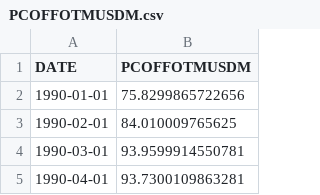
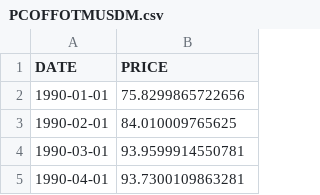
Before and after one commit to rpassosdomingues/done_today, a CSV file: cache/2023-2/ciencia-dados/data/PCOFFOTMUSDM.csv, drawn as a sheet; only a part is shown.

```diff
--- a/cache/2023-2/ciencia-dados/data/PCOFFOTMUSDM.csv
+++ b/cache/2023-2/ciencia-dados/data/PCOFFOTMUSDM.csv
@@ -1,2 +1,2 @@
-DATE,PCOFFOTMUSDM
+DATE,PRICE
 1990-01-01,75.8299865722656
```
Also changed, not shown: 2 other files.
